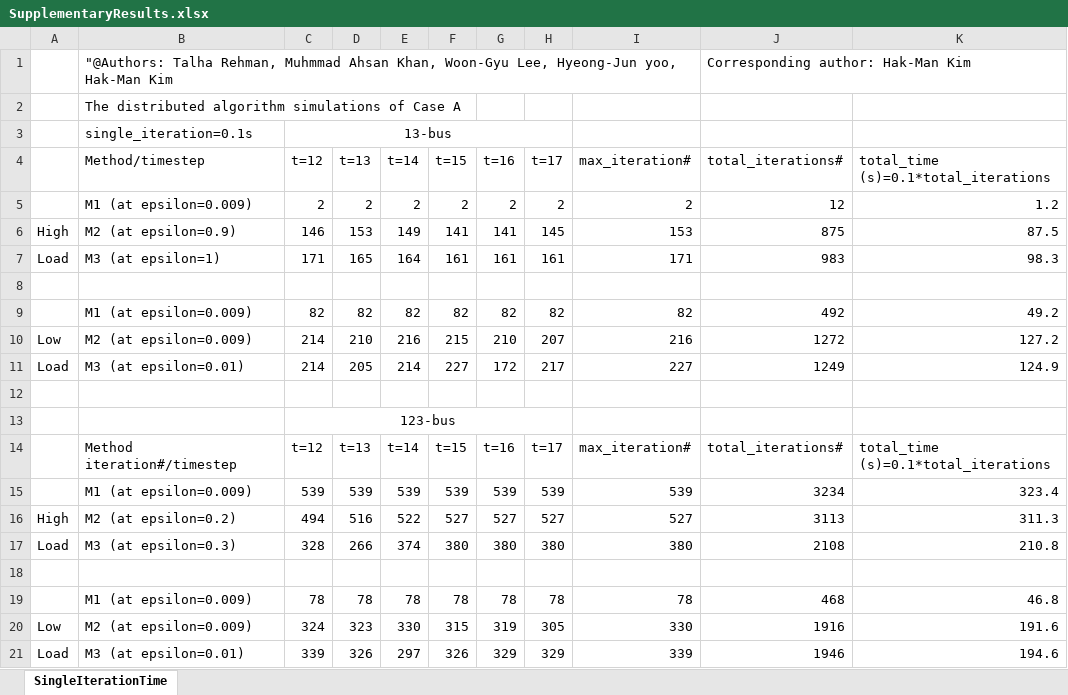
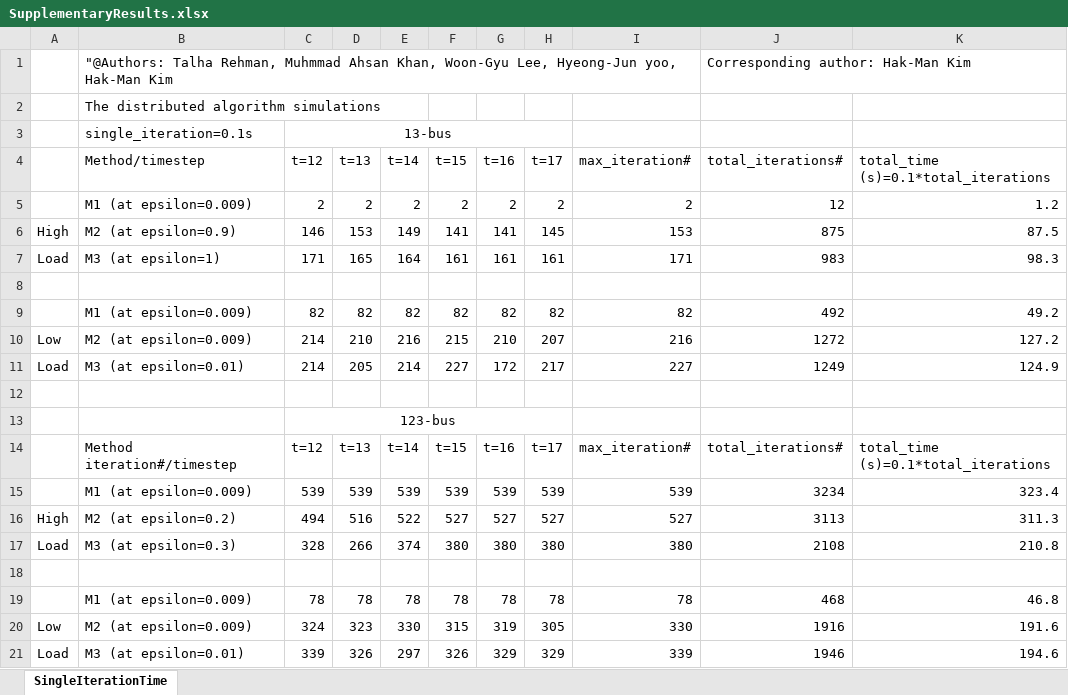
Before and after one commit to Power-and-Renewable-Energy-Lab-INU/DistributedAlgorithms, an Excel workbook: SupplementaryMaterials/SupplementaryResults.xlsx, sheet SingleIterationTime, drawn as a sheet; only a part is shown; values as stored, in another font and other column widths than the file's, no borders; the diff names each change by its address in the sheet, - before the commit and + after, or states it on an @@ line.

```diff
--- a/SupplementaryMaterials/SupplementaryResults.xlsx (sheet SingleIterationTime)
+++ b/SupplementaryMaterials/SupplementaryResults.xlsx (sheet SingleIterationTime)
-B2 (Method/timestep): The distributed algorithm simulations of Case A
+B2 (Method/timestep): The distributed algorithm simulations
```
Also changed, not shown: SupplementaryMaterials/DataSet/DataFile.xlsx.
